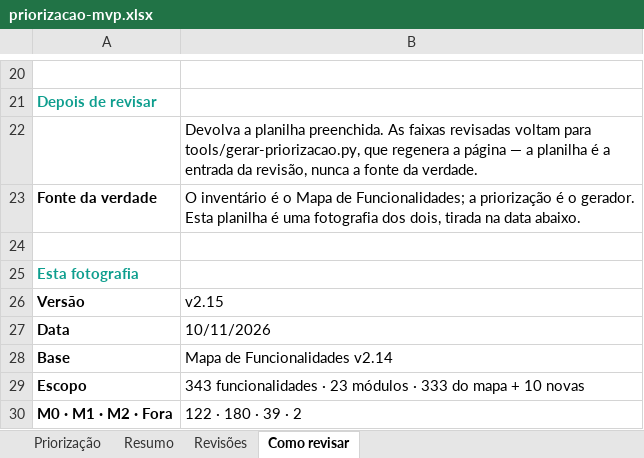
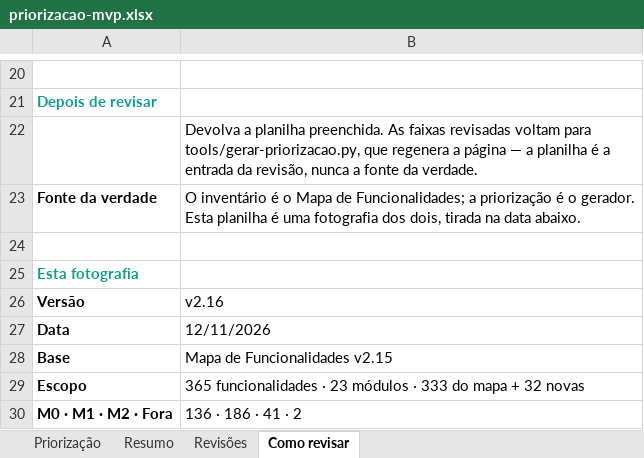
Before and after one commit to Inchausti/SplitHubDemo, an Excel workbook: docs/docs/priorizacao-mvp.xlsx, sheet Como revisar, drawn as a sheet; only a part is shown, gaps mark what is left out; values as stored, in another font and other column widths than the file's, no borders; the diff names each change by its address in the sheet, - before the commit and + after, or states it on an @@ line.

```diff
--- a/docs/docs/priorizacao-mvp.xlsx (sheet Como revisar)
+++ b/docs/docs/priorizacao-mvp.xlsx (sheet Como revisar)
-B26: v2.15
+B26: v2.16
-B27: 10/11/2026
+B27: 12/11/2026
-B28: Mapa de Funcionalidades v2.14
+B28: Mapa de Funcionalidades v2.15
-B29: 343 funcionalidades · 23 módulos · 333 do mapa + 10 novas
+B29: 365 funcionalidades · 23 módulos · 333 do mapa + 32 novas
-B30: 122 · 180 · 39 · 2
+B30: 136 · 186 · 41 · 2
```
Also changed, not shown: sheet Priorização, sheet Resumo, src/docs/priorizacao-mvp.xlsx, 14 other files.
